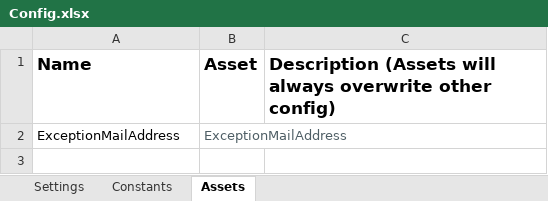
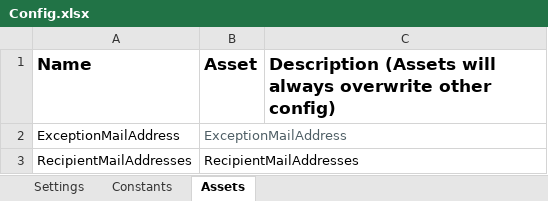
Before and after one commit to svenbrose/CF-Portal-Search, an Excel workbook: CF_Public_Tender_Research/Data/Config.xlsx, sheet Assets, drawn as a sheet; values as stored, in another font and other column widths than the file's, no borders; the diff names each change by its address in the sheet, - before the commit and + after, or states it on an @@ line.

```diff
--- a/CF_Public_Tender_Research/Data/Config.xlsx (sheet Assets)
+++ b/CF_Public_Tender_Research/Data/Config.xlsx (sheet Assets)
+row 3: RecipientMailAddresses | RecipientMailAddresses
```
Also changed, not shown: CF_Public_Tender_Research/Data/SearchTerms.xlsx, 13 other files.
